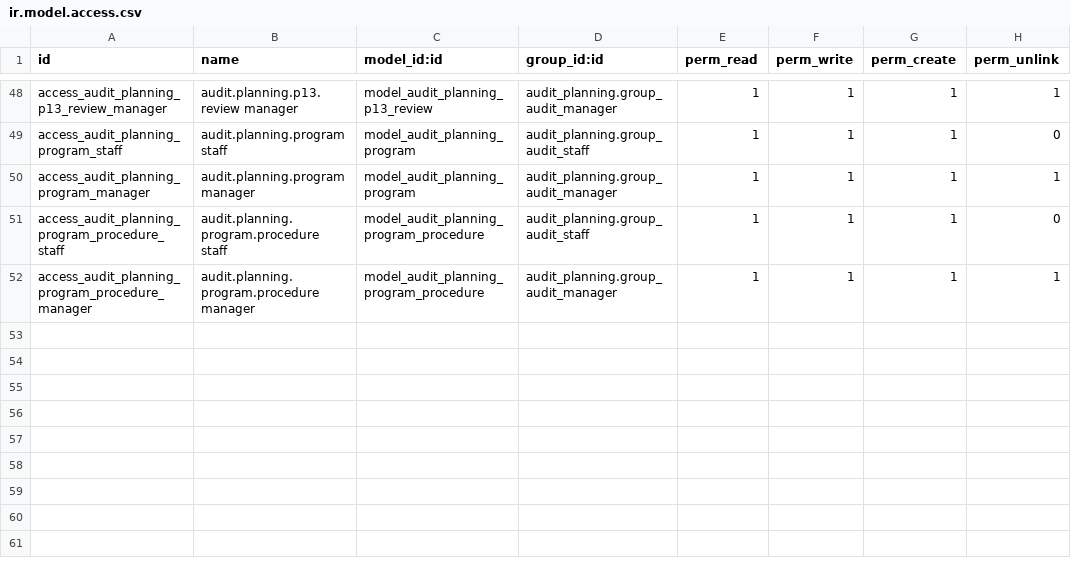
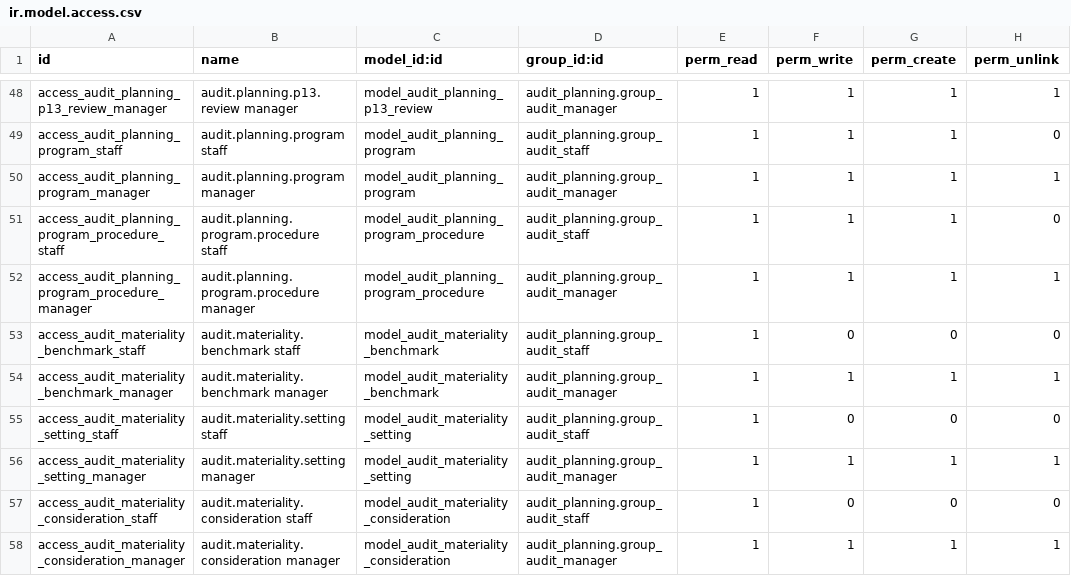
Before and after one commit to mbq11190/alamaudit, a CSV file: audit_planning/security/ir.model.access.csv, drawn as a sheet; only a part is shown, gaps mark what is left out; the diff names each change by its address in the sheet, - before the commit and + after, or states it on an @@ line.

```diff
--- a/audit_planning/security/ir.model.access.csv
+++ b/audit_planning/security/ir.model.access.csv
+row 53: access_audit_materiality_benchmark_staff | audit.materiality.benchmark staff | model_audit_materiality_benchmark | audit_planning.group_audit_staff | 1 | 0 | 0 | 0
+row 54: access_audit_materiality_benchmark_manager | audit.materiality.benchmark manager | model_audit_materiality_benchmark | audit_planning.group_audit_manager | 1 | 1 | 1 | 1
+row 55: access_audit_materiality_setting_staff | audit.materiality.setting staff | model_audit_materiality_setting | audit_planning.group_audit_staff | 1 | 0 | 0 | 0
+row 56: access_audit_materiality_setting_manager | audit.materiality.setting manager | model_audit_materiality_setting | audit_planning.group_audit_manager | 1 | 1 | 1 | 1
+row 57: access_audit_materiality_consideration_staff | audit.materiality.consideration staff | model_audit_materiality_consideration | audit_planning.group_audit_staff | 1 | 0 | 0 | 0
+row 58: access_audit_materiality_consideration_manager | audit.materiality.consideration manager | model_audit_materiality_consideration | audit_planning.group_audit_manager | 1 | 1 | 1 | 1
```
Also changed, not shown: 3 other files.
